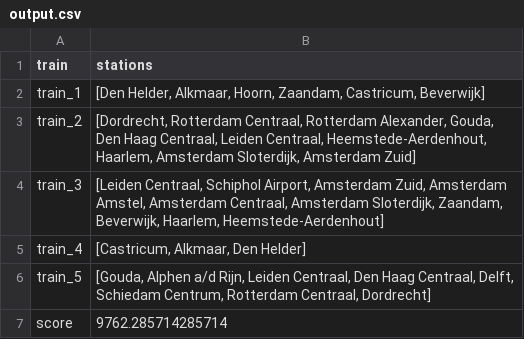
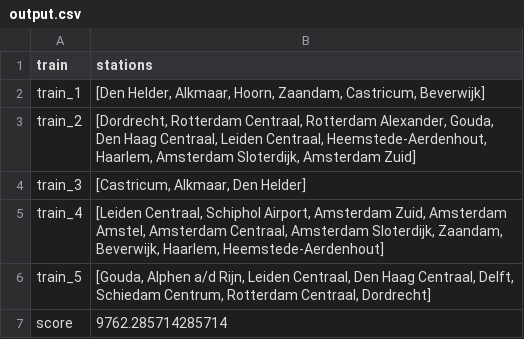
Before and after one commit to sedadenboer/RailNL, a CSV file: results/Greedy/Holland/output.csv, drawn as a sheet.

```diff
--- a/results/Greedy/Holland/output.csv
+++ b/results/Greedy/Holland/output.csv
@@ -3,4 +3,4 @@ train_1,"[Den Helder, Alkmaar, Hoorn, Zaandam, Castricum, Beverwijk]"
 train_2,"[Dordrecht, Rotterdam Centraal, Rotterdam Alexander, Gouda, Den Haag Centraal, Leiden Centraal, Heemstede-Aerdenhout, Haarlem, Amsterdam Sloterdijk, Amsterdam Zuid]"
-train_3,"[Leiden Centraal, Schiphol Airport, Amsterdam Zuid, Amsterdam Amstel, Amsterdam Centraal, Amsterdam Sloterdijk, Zaandam, Beverwijk, Haarlem, Heemstede-Aerdenhout]"
-train_4,"[Castricum, Alkmaar, Den Helder]"
+train_3,"[Castricum, Alkmaar, Den Helder]"
+train_4,"[Leiden Centraal, Schiphol Airport, Amsterdam Zuid, Amsterdam Amstel, Amsterdam Centraal, Amsterdam Sloterdijk, Zaandam, Beverwijk, Haarlem, Heemstede-Aerdenhout]"
 train_5,"[Gouda, Alphen a/d Rijn, Leiden Centraal, Den Haag Centraal, Delft, Schiedam Centrum, Rotterdam Centraal, Dordrecht]"
```
Also changed, not shown: results/Hillclimber/Holland/output.csv, results/Random/Opt_Solution/Holland/output.csv, 7 other files.
